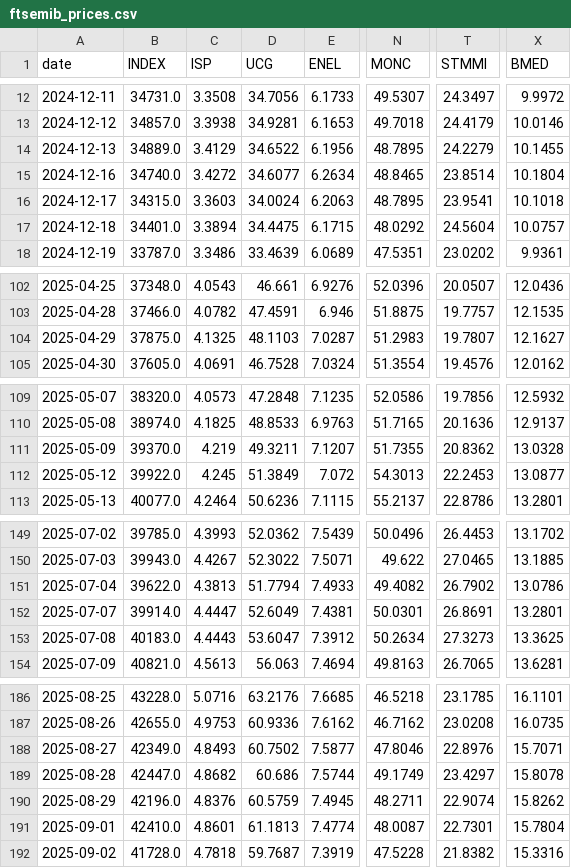
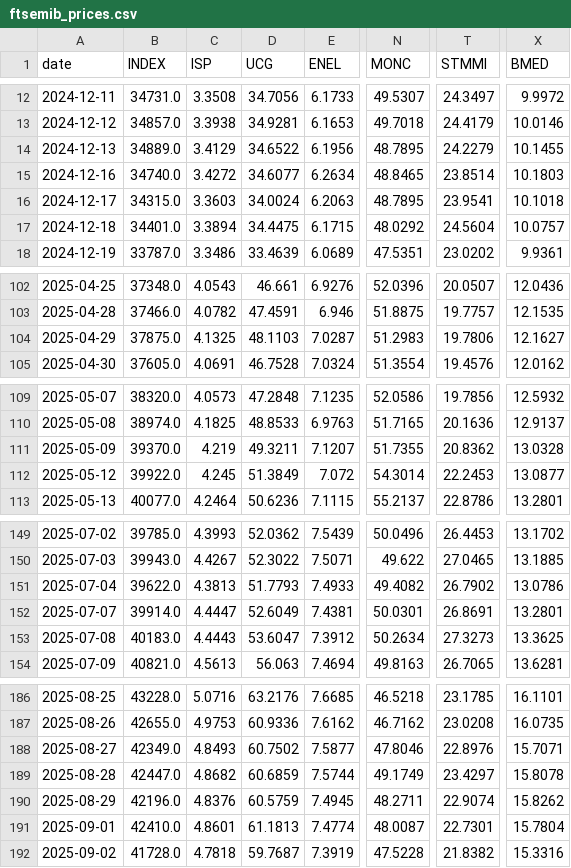
Before and after one commit to VerJokiel/FRANKFURT08, a CSV file: data/markets/ftsemib_prices.csv, drawn as a sheet; only a part is shown, gaps mark what is left out; the diff covers the shown part only; the diff names each change by its address in the sheet, - before the commit and + after, or states it on an @@ line.

```diff
--- a/data/markets/ftsemib_prices.csv
+++ b/data/markets/ftsemib_prices.csv
-X15 (BMED): 10.1804
+X15 (BMED): 10.1803
-T104 (STMMI): 19.7807
+T104 (STMMI): 19.7806
-N112 (MONC): 54.3013
+N112 (MONC): 54.3014
-D151 (UCG): 51.7794
+D151 (UCG): 51.7793
-D189 (UCG): 60.686
+D189 (UCG): 60.6859
```
Also changed, not shown: 13 edited cells elsewhere in this file, data/markets/cac40_prices.csv, data/markets/ftse100_prices.csv, 7 other files.
